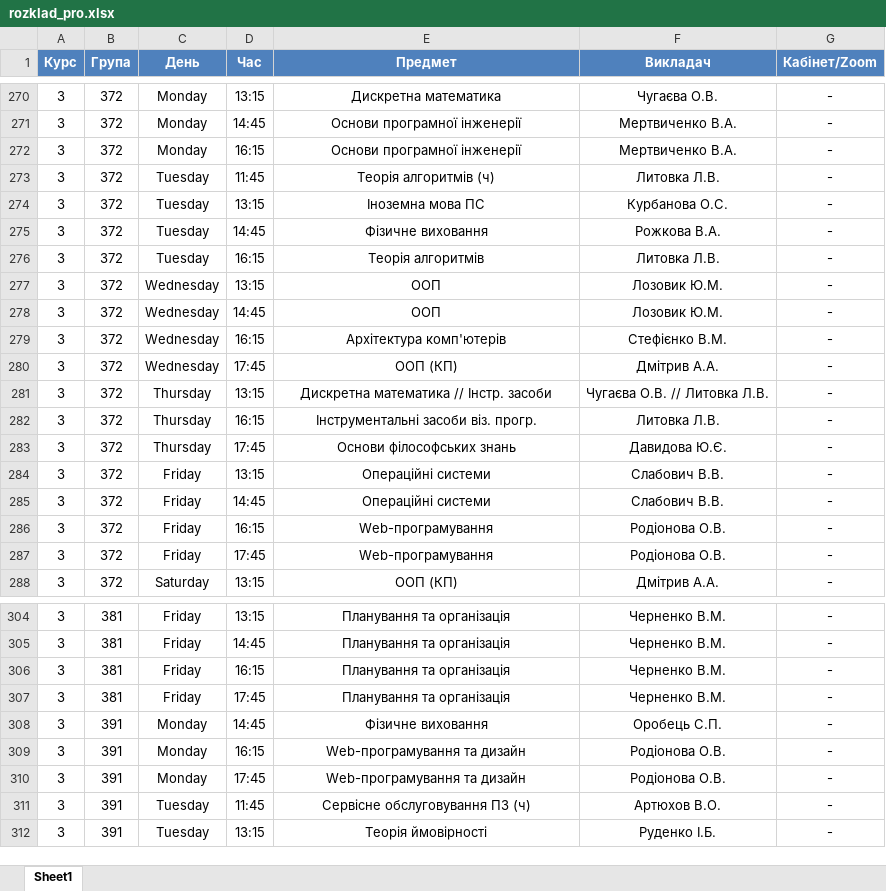
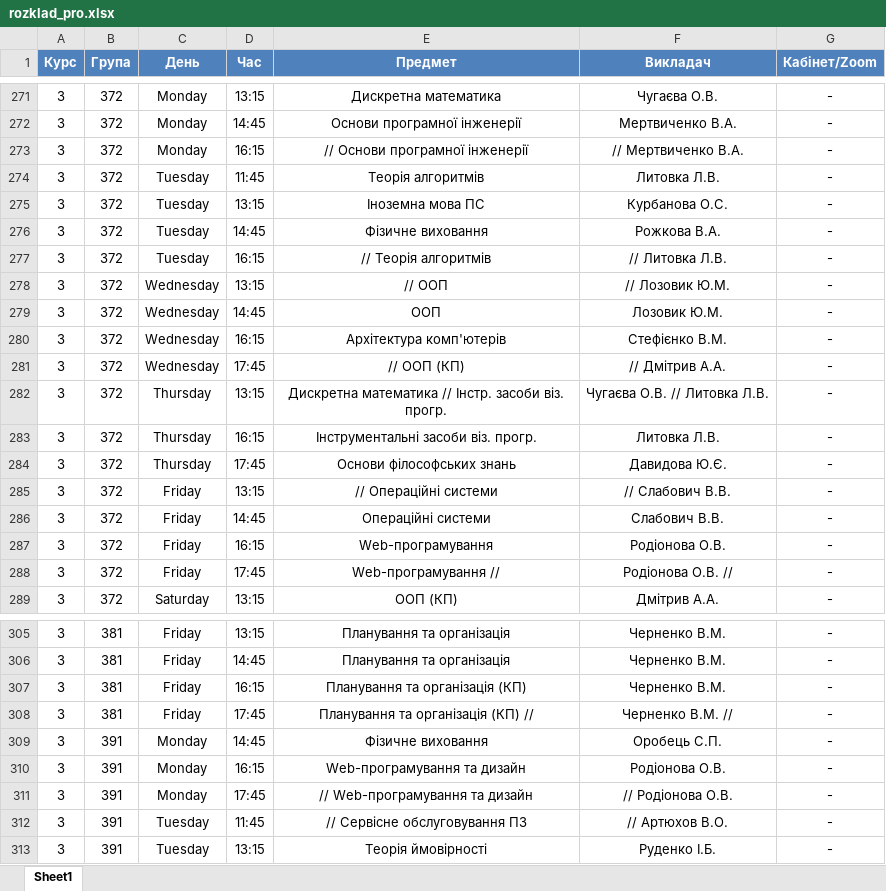
Before and after one commit to Oleksander-Stoian/Bot_Rozklad.FKISIT, an Excel workbook: rozklad_pro.xlsx, sheet Sheet1, drawn as a sheet; only a part is shown, gaps mark what is left out; values as stored, in another font and other column widths than the file's, no borders; addresses are those after the commit; the diff covers the shown part only; the diff names each change by its address in the sheet, - before the commit and + after, or states it on an @@ line.

```diff
--- a/rozklad_pro.xlsx (sheet Sheet1)
+++ b/rozklad_pro.xlsx (sheet Sheet1)
-E273 (Предмет): Основи програмної інженерії
+E273 (Предмет): // Основи програмної інженерії
-F273 (Викладач): Мертвиченко В.А.
+F273 (Викладач): // Мертвиченко В.А.
-E274 (Предмет): Теорія алгоритмів (ч)
+E274 (Предмет): Теорія алгоритмів
-E277 (Предмет): Теорія алгоритмів
+E277 (Предмет): // Теорія алгоритмів
-F277 (Викладач): Литовка Л.В.
+F277 (Викладач): // Литовка Л.В.
-E278 (Предмет): ООП
+E278 (Предмет): // ООП
-F278 (Викладач): Лозовик Ю.М.
+F278 (Викладач): // Лозовик Ю.М.
-E281 (Предмет): ООП (КП)
+E281 (Предмет): // ООП (КП)
-F281 (Викладач): Дмітрив А.А.
+F281 (Викладач): // Дмітрив А.А.
-E282 (Предмет): Дискретна математика // Інстр. засоби
+E282 (Предмет): Дискретна математика // Інстр. засоби віз. прогр.
-E285 (Предмет): Операційні системи
+E285 (Предмет): // Операційні системи
-F285 (Викладач): Слабович В.В.
+F285 (Викладач): // Слабович В.В.
-E288 (Предмет): Web-програмування
+E288 (Предмет): Web-програмування //
-F288 (Викладач): Родіонова О.В.
+F288 (Викладач): Родіонова О.В. //
-E307 (Предмет): Планування та організація
+E307 (Предмет): Планування та організація (КП)
-E308 (Предмет): Планування та організація
+E308 (Предмет): Планування та організація (КП) //
-F308 (Викладач): Черненко В.М.
+F308 (Викладач): Черненко В.М. //
-E311 (Предмет): Web-програмування та дизайн
+E311 (Предмет): // Web-програмування та дизайн
-F311 (Викладач): Родіонова О.В.
+F311 (Викладач): // Родіонова О.В.
-E312 (Предмет): Сервісне обслуговування ПЗ (ч)
+E312 (Предмет): // Сервісне обслуговування ПЗ
-F312 (Викладач): Артюхов В.О.
+F312 (Викладач): // Артюхов В.О.
```
Also changed, not shown: 2 added rows, 1 removed row and 123 edited cells elsewhere in this sheet.
